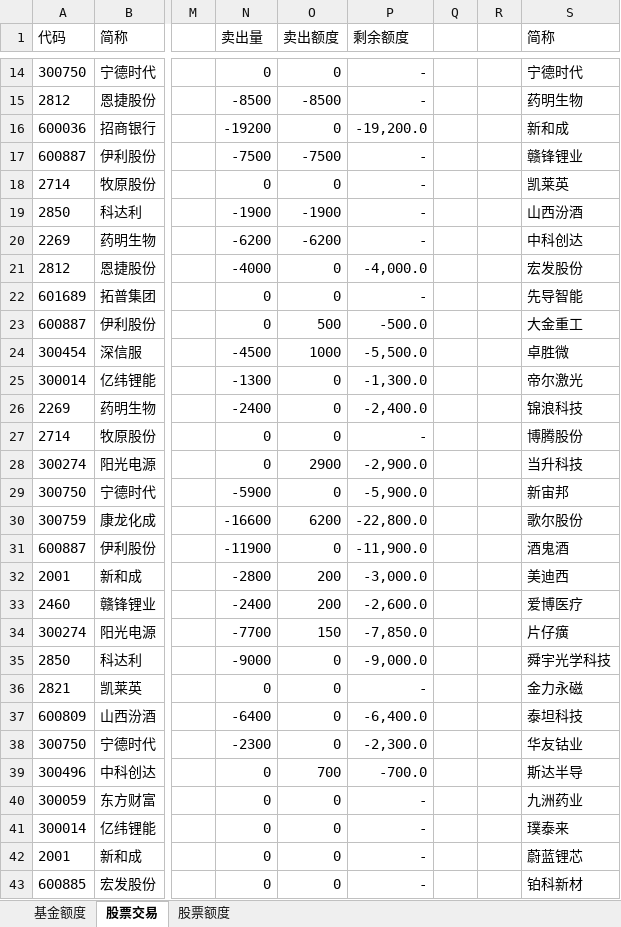
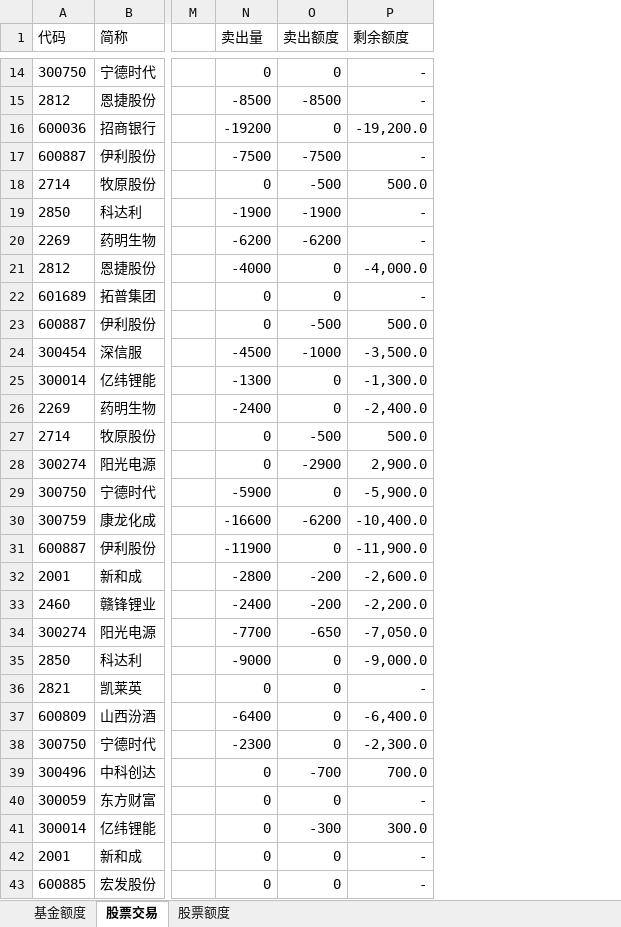
Before and after one commit to Capricorn2018/Desktop, an Excel workbook: 桌面/抗通胀/流程额度.xlsx, sheet 股票交易, drawn as a sheet; only a part is shown, gaps mark what is left out; values as stored, in another font and other column widths than the file's, no borders; conditional formats not drawn; the diff covers the shown part only; the diff names each change by its address in the sheet, - before the commit and + after, or states it on an @@ line.

```diff
--- a/桌面/抗通胀/流程额度.xlsx (sheet 股票交易)
+++ b/桌面/抗通胀/流程额度.xlsx (sheet 股票交易)
-column Q, empty
-column R, empty
-column S (简称), rows 14-43: 宁德时代 | 药明生物 | 新和成 | 赣锋锂业 | 凯莱英 | 山西汾酒 | 中科创达 | 宏发股份 | 先导智能 | 大金重工 | 卓胜微 | 帝尔激光 | 锦浪科技 | 博腾股份 | 当升科技 | 新宙邦 | 歌尔股份 | 酒鬼酒 | 美迪西 | 爱博医疗 | 片仔癀 | 舜宇光学科技 | 金力永磁 | 泰坦科技 | 华友钴业 | 斯达半导 | 九洲药业 | 璞泰来 | 蔚蓝锂芯 | 铂科新材
-O18 (卖出额度): 0
+O18 (卖出额度): -500
-P18 (剩余额度): -
+P18 (剩余额度): 500.0
-O23 (卖出额度): 500
+O23 (卖出额度): -500
-P23 (剩余额度): -500.0
+P23 (剩余额度): 500.0
-O24 (卖出额度): 1000
+O24 (卖出额度): -1000
-P24 (剩余额度): -5,500.0
+P24 (剩余额度): -3,500.0
-O27 (卖出额度): 0
+O27 (卖出额度): -500
-P27 (剩余额度): -
+P27 (剩余额度): 500.0
-O28 (卖出额度): 2900
+O28 (卖出额度): -2900
-P28 (剩余额度): -2,900.0
+P28 (剩余额度): 2,900.0
-O30 (卖出额度): 6200
+O30 (卖出额度): -6200
-P30 (剩余额度): -22,800.0
+P30 (剩余额度): -10,400.0
-O32:O33 (卖出额度): 200
+O32:O33 (卖出额度): -200
-P32 (剩余额度): -3,000.0
+P32 (剩余额度): -2,600.0
-P33 (剩余额度): -2,600.0
+P33 (剩余额度): -2,200.0
-O34 (卖出额度): 150
+O34 (卖出额度): -650
-P34 (剩余额度): -7,850.0
+P34 (剩余额度): -7,050.0
-O39 (卖出额度): 700
+O39 (卖出额度): -700
-P39 (剩余额度): -700.0
+P39 (剩余额度): 700.0
-O41 (卖出额度): 0
+O41 (卖出额度): -300
-P41 (剩余额度): -
+P41 (剩余额度): 300.0
```
Also changed, not shown: 4 edited cells elsewhere in this sheet, sheet 股票额度, formulas that keep their value.
